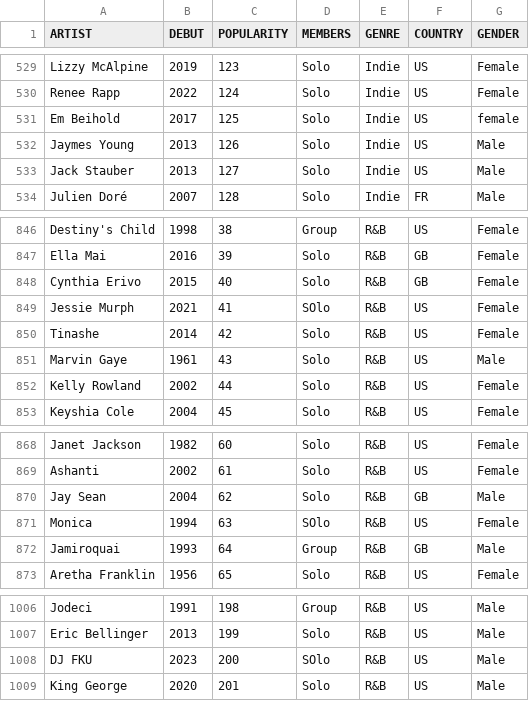
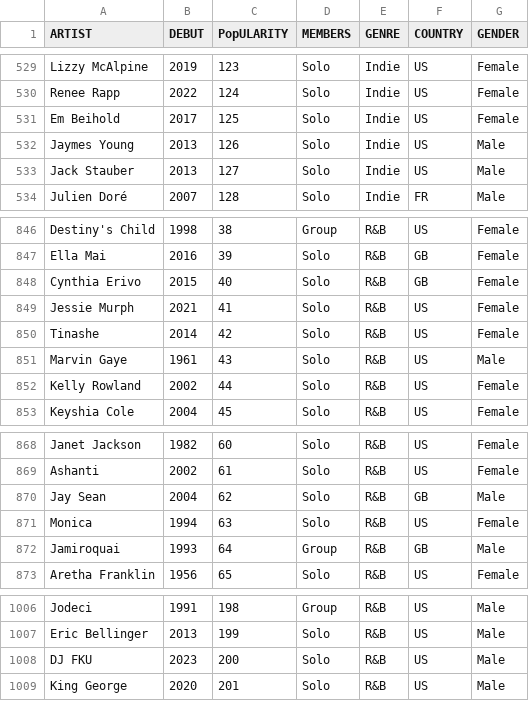
Before and after one commit to CATninja58/SoundmapSolver, a CSV file: MasterArtistList.csv, drawn as a sheet; only a part is shown, gaps mark what is left out; the diff covers the shown part only.

```diff
--- a/MasterArtistList.csv
+++ b/MasterArtistList.csv
@@ -1 +1 @@
-ARTIST,DEBUT,POPULARITY,MEMBERS,GENRE,COUNTRY,GENDER
+ARTIST,DEBUT,PopULARITY,MEMBERS,GENRE,COUNTRY,GENDER
@@ -530,3 +530,3 @@ Lizzy McAlpine,2019,123,Solo,Indie,US,Female
 Renee Rapp,2022,124,Solo,Indie,US,Female
-Em Beihold,2017,125,Solo,Indie,US,female
+Em Beihold,2017,125,Solo,Indie,US,Female
 Jaymes Young,2013,126,Solo,Indie,US,Male
@@ -848,3 +848,3 @@ Ella Mai,2016,39,Solo,R&B,GB,Female
 Cynthia Erivo,2015,40,Solo,R&B,GB,Female
-Jessie Murph,2021,41,SOlo,R&B,US,Female
+Jessie Murph,2021,41,Solo,R&B,US,Female
 Tinashe,2014,42,Solo,R&B,US,Female
@@ -870,3 +870,3 @@ Ashanti,2002,61,Solo,R&B,US,Female
 Jay Sean,2004,62,Solo,R&B,GB,Male
-Monica,1994,63,SOlo,R&B,US,Female
+Monica,1994,63,Solo,R&B,US,Female
 Jamiroquai,1993,64,Group,R&B,GB,Male
@@ -1007,3 +1007,3 @@ Jodeci,1991,198,Group,R&B,US,Male
 Eric Bellinger,2013,199,Solo,R&B,US,Male
-DJ FKU,2023,200,SOlo,R&B,US,Male
+DJ FKU,2023,200,Solo,R&B,US,Male
 King George,2020,201,Solo,R&B,US,Male
```
Also changed, not shown: 12 edited cells elsewhere in this file.
